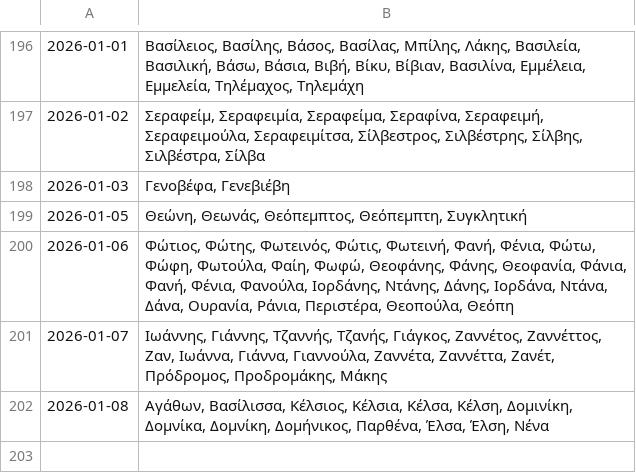
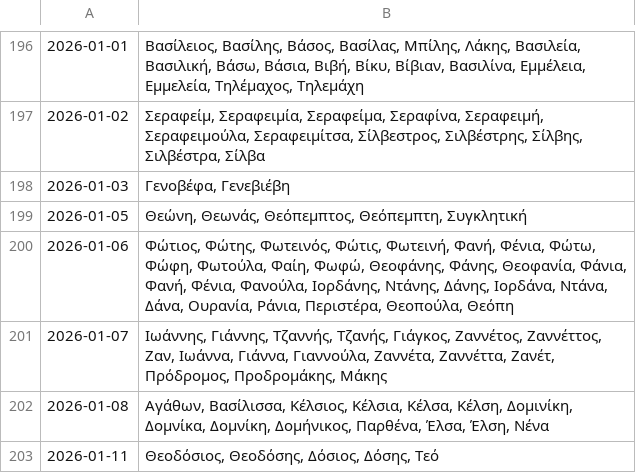
Before and after one commit to anargis/celebration-scraper, a CSV file: celebration-scraper.csv, drawn as a sheet; only a part is shown, gaps mark what is left out; the diff names each change by its address in the sheet, - before the commit and + after, or states it on an @@ line.

```diff
--- a/celebration-scraper.csv
+++ b/celebration-scraper.csv
+row 203: 2026-01-11 | Θεοδόσιος, Θεοδόσης, Δόσιος, Δόσης, Τεό
```
